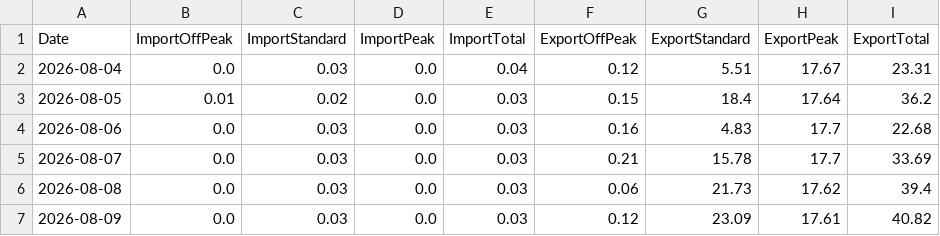
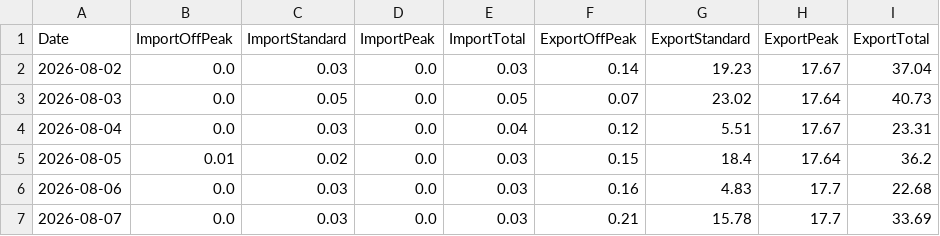
Before and after one commit to Alan-K/public-csv, a CSV file: Energy_Data.csv, drawn as a sheet; only a part is shown; the shorter side is filled out with more unchanged rows; the diff names each change by its address in the sheet, - before the commit and + after, or states it on an @@ line.

```diff
--- a/Energy_Data.csv
+++ b/Energy_Data.csv
+row 2: 2026-08-02 | 0.0 | 0.03 | 0.0 | 0.03 | 0.14 | 19.23 | 17.67 | 37.04
+row 3: 2026-08-03 | 0.0 | 0.05 | 0.0 | 0.05 | 0.07 | 23.02 | 17.64 | 40.73
```
